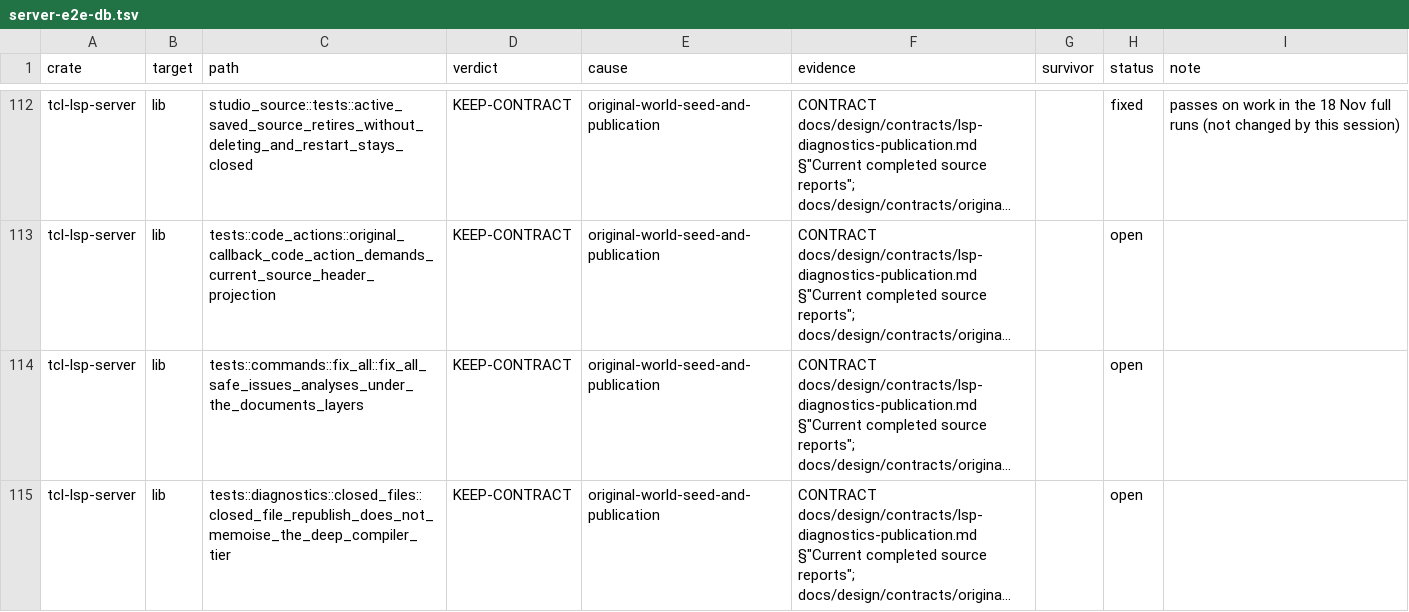
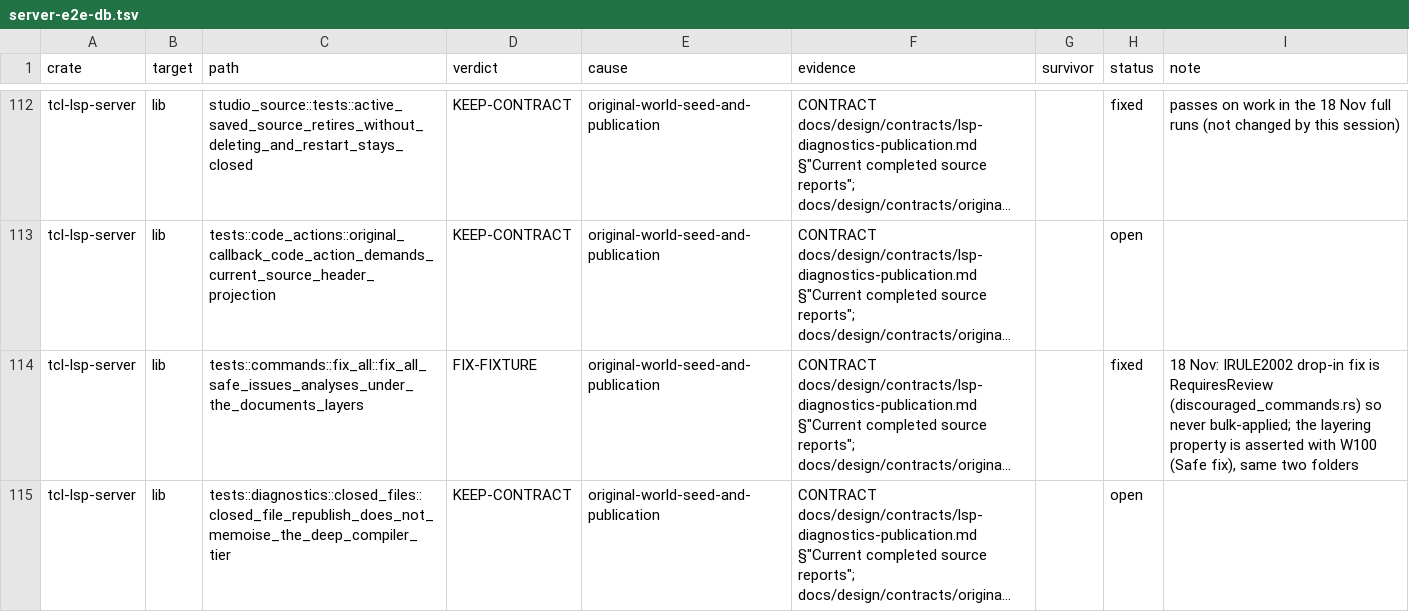
Before and after one commit to bitwisecook/tcl-lsp, a TSV file: docs/work/test-scrub/ledger/server-e2e-db.tsv, drawn as a sheet; only a part is shown, gaps mark what is left out; long unchanged cells end in …; the diff covers the shown part only; the diff names each change by its address in the sheet, - before the commit and + after, or states it on an @@ line.

```diff
--- a/docs/work/test-scrub/ledger/server-e2e-db.tsv
+++ b/docs/work/test-scrub/ledger/server-e2e-db.tsv
-D114 (verdict): KEEP-CONTRACT
+D114 (verdict): FIX-FIXTURE
-H114 (status): open
+H114 (status): fixed
-I114 (note): (empty)
+I114 (note): 18 Nov: IRULE2002 drop-in fix is RequiresReview (discouraged_commands.rs) so never bulk-applied; the layering property is asserted with W100 (Safe fix), same two folders
```
Also changed, not shown: 6 edited cells elsewhere in this file, 3 other files.
